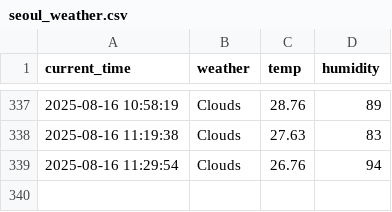
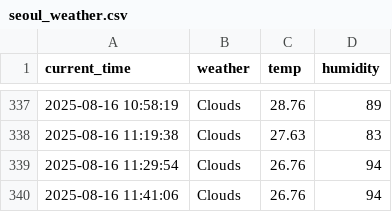
Before and after one commit to shlee135/weather, a CSV file: seoul_weather.csv, drawn as a sheet; only a part is shown, gaps mark what is left out.

```diff
--- a/seoul_weather.csv
+++ b/seoul_weather.csv
@@ -339 +339,2 @@ current_time,weather,temp,humidity
 2025-08-16 11:29:54,Clouds,26.76,94
+2025-08-16 11:41:06,Clouds,26.76,94
```
